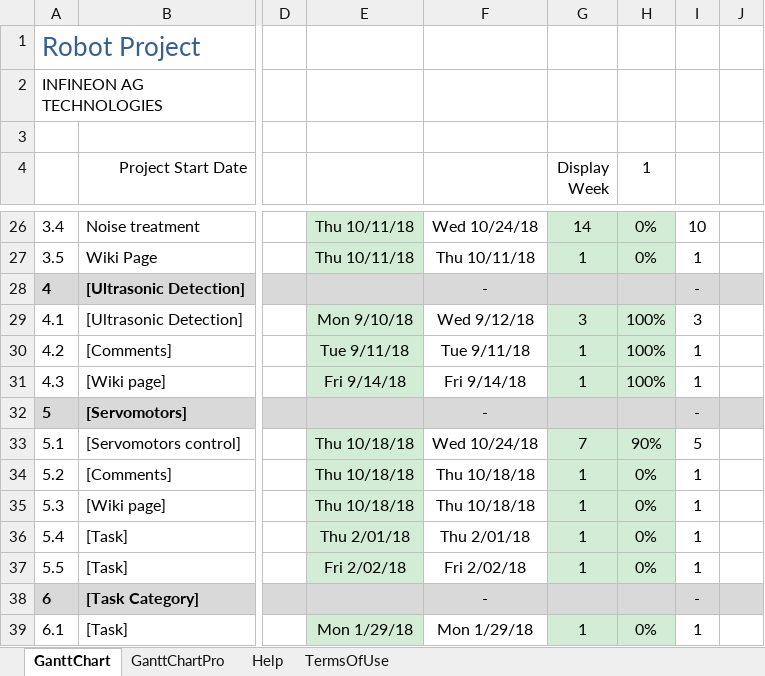
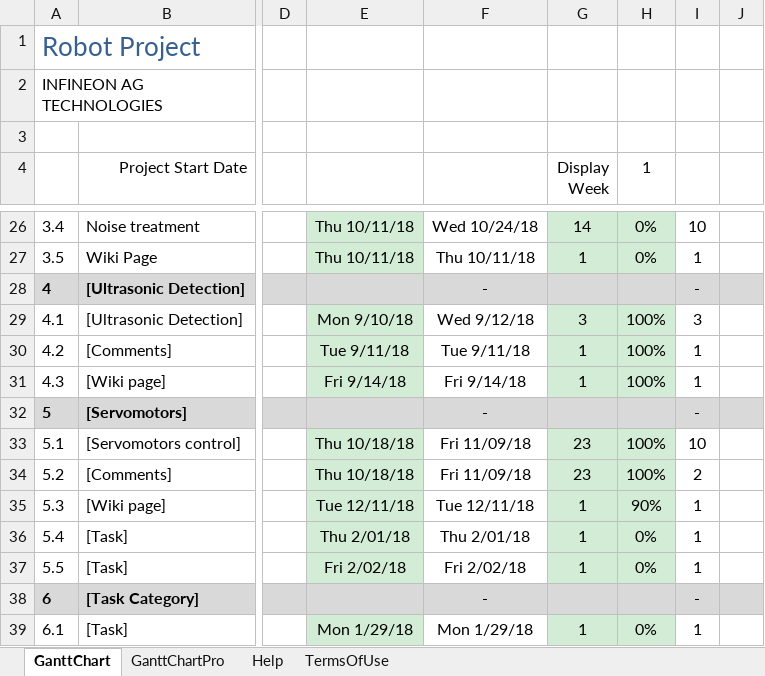
Before and after one commit to aminegaizi/Robot_Project_IFX, an Excel workbook: Gantt_Diagram_Robot_Project_2018.xlsx, sheet GanttChart, drawn as a sheet; only a part is shown, gaps mark what is left out; values as stored, in another font and other column widths than the file's, no borders; charts and pictures and conditional formats not drawn; the diff names each change by its address in the sheet, - before the commit and + after, or states it on an @@ line.

```diff
--- a/Gantt_Diagram_Robot_Project_2018.xlsx (sheet GanttChart)
+++ b/Gantt_Diagram_Robot_Project_2018.xlsx (sheet GanttChart)
-F33: Wed 10/24/18
+F33: Fri 11/09/18
-G33 (Display Week): 7
+G33 (Display Week): 23
-H33 (1): 90%
+H33 (1): 100%
-I33: 5
+I33: 10
-F34: Thu 10/18/18
+F34: Fri 11/09/18
-G34 (Display Week): 1
+G34 (Display Week): 23
-H34 (1): 0%
+H34 (1): 100%
-I34: 1
+I34: 2
-E35: Thu 10/18/18
+E35: Tue 12/11/18
-F35: Thu 10/18/18
+F35: Tue 12/11/18
-H35 (1): 0%
+H35 (1): 90%
```
Also changed, not shown: 13 other files.
